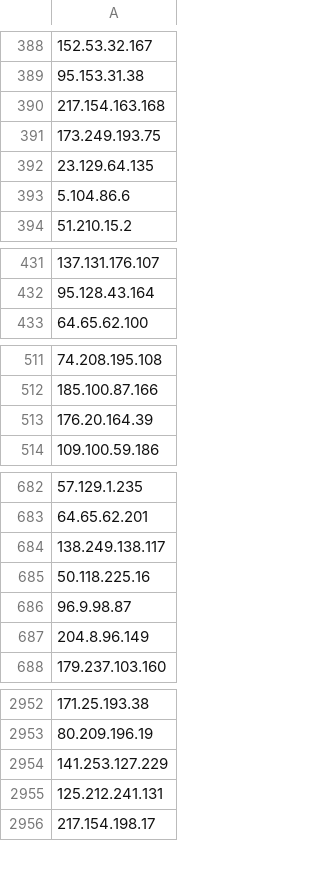
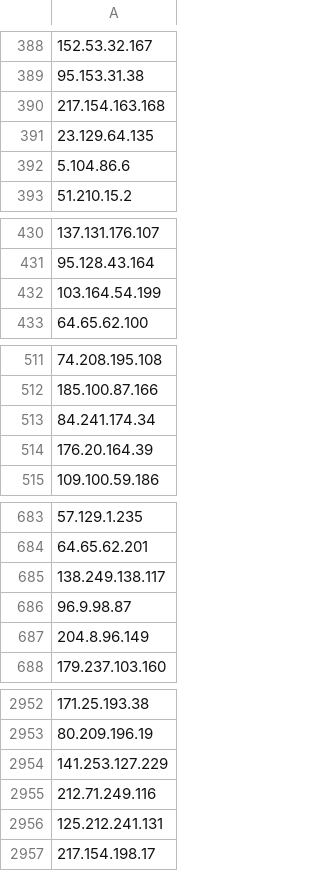
Before and after one commit to PeeBee66/Updated_TOR_Nodes, a CSV file: tor_nodes_IP_only.csv, drawn as a sheet; only a part is shown, gaps mark what is left out; removed rows and columns are numbered as before the commit, all else as after; the diff covers the shown part only; the diff names each change by its address in the sheet, - before the commit and + after, or states it on an @@ line.

Commit message:
Update IP-only Tor nodes list - 2026-11-24

```diff
--- a/tor_nodes_IP_only.csv
+++ b/tor_nodes_IP_only.csv
-row 391: 173.249.193.75
+row 432: 103.164.54.199
+row 513: 84.241.174.34
-row 685: 50.118.225.16
+row 2955: 212.71.249.116
```
Also changed, not shown: 5 added rows and 6 removed rows elsewhere in this file.
